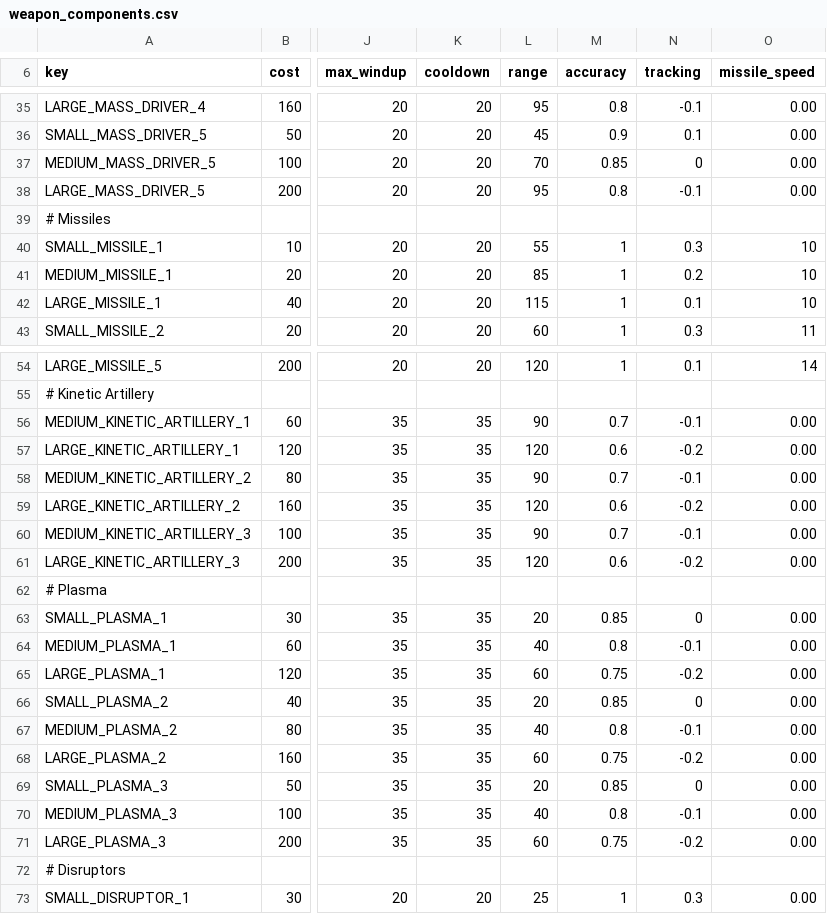
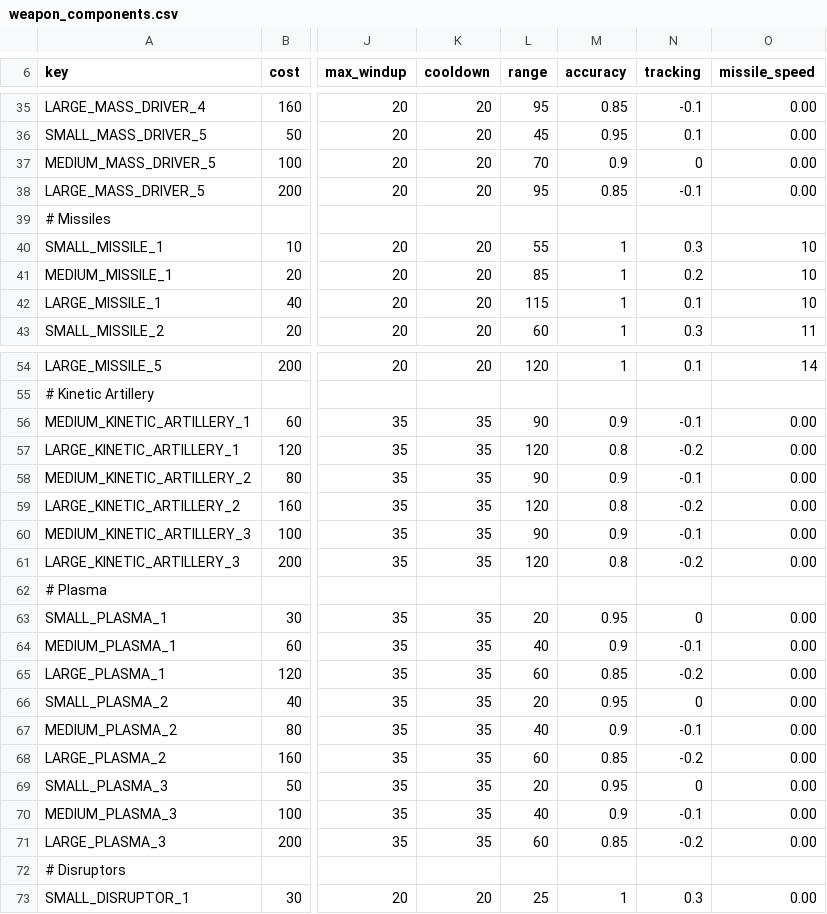
Before and after one commit to GatekeeperHaig/Stellaris-Modding-Den, a CSV file: combat-overhaul-beta/common/component_templates/weapon_components.csv, drawn as a sheet; only a part is shown, gaps mark what is left out; the diff covers the shown part only; the diff names each change by its address in the sheet, - before the commit and + after, or states it on an @@ line.

Commit message:
increasing accuracy

```diff
--- a/combat-overhaul-beta/common/component_templates/weapon_components.csv
+++ b/combat-overhaul-beta/common/component_templates/weapon_components.csv
-M35 (accuracy): 0.8
+M35 (accuracy): 0.85
-M36 (accuracy): 0.9
+M36 (accuracy): 0.95
-M37 (accuracy): 0.85
+M37 (accuracy): 0.9
-M38 (accuracy): 0.8
+M38 (accuracy): 0.85
-M56 (accuracy): 0.7
+M56 (accuracy): 0.9
-M57 (accuracy): 0.6
+M57 (accuracy): 0.8
-M58 (accuracy): 0.7
+M58 (accuracy): 0.9
-M59 (accuracy): 0.6
+M59 (accuracy): 0.8
-M60 (accuracy): 0.7
+M60 (accuracy): 0.9
-M61 (accuracy): 0.6
+M61 (accuracy): 0.8
-M63 (accuracy): 0.85
+M63 (accuracy): 0.95
-M64 (accuracy): 0.8
+M64 (accuracy): 0.9
-M65 (accuracy): 0.75
+M65 (accuracy): 0.85
-M66 (accuracy): 0.85
+M66 (accuracy): 0.95
-M67 (accuracy): 0.8
+M67 (accuracy): 0.9
-M68 (accuracy): 0.75
+M68 (accuracy): 0.85
-M69 (accuracy): 0.85
+M69 (accuracy): 0.95
-M70 (accuracy): 0.8
+M70 (accuracy): 0.9
-M71 (accuracy): 0.75
+M71 (accuracy): 0.85
```
Also changed, not shown: 41 edited cells elsewhere in this file, 1 other file.
